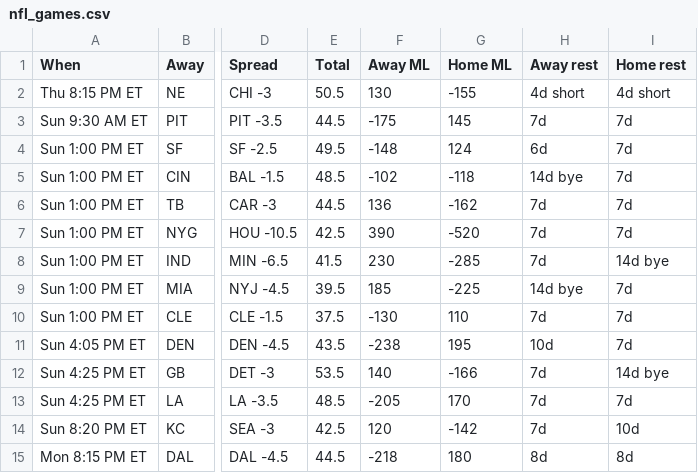
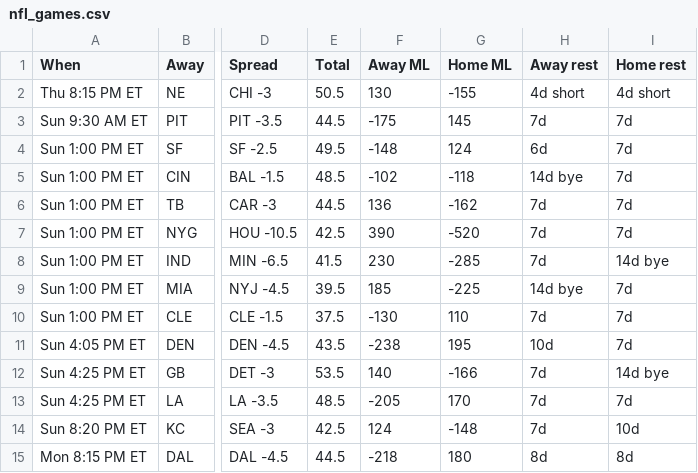
Before and after one commit to ECC370/stats, a CSV file: data/nfl_games.csv, drawn as a sheet; only a part is shown, gaps mark what is left out; the diff names each change by its address in the sheet, - before the commit and + after, or states it on an @@ line.

```diff
--- a/data/nfl_games.csv
+++ b/data/nfl_games.csv
-F14 (Away ML): 120
+F14 (Away ML): 124
-G14 (Home ML): -142
+G14 (Home ML): -148
```
Also changed, not shown: data/nba_injuries.csv, data/nfl_teams.csv.
